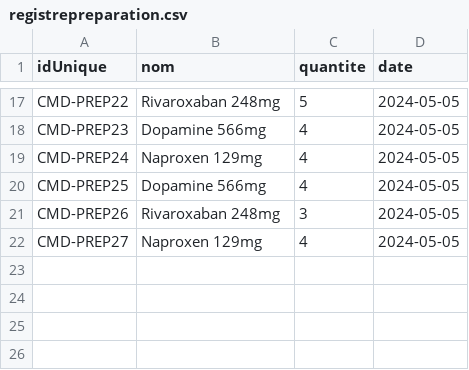
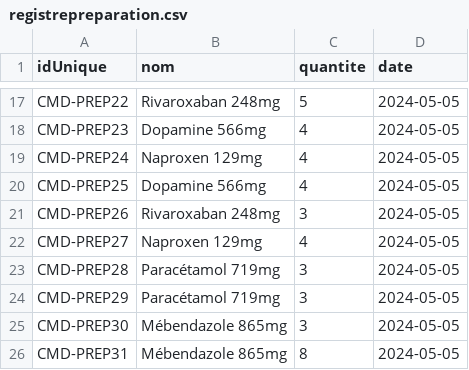
Before and after one commit to octhama/ProjetPharmacie, a CSV file: src/data/registrepreparation.csv, drawn as a sheet; only a part is shown, gaps mark what is left out.

```diff
--- a/src/data/registrepreparation.csv
+++ b/src/data/registrepreparation.csv
@@ -22 +22,5 @@ CMD-PREP26,Rivaroxaban 248mg,3,2024-05-05
 CMD-PREP27,Naproxen 129mg,4,2024-05-05
+CMD-PREP28,Paracétamol 719mg,3,2024-05-05
+CMD-PREP29,Paracétamol 719mg,3,2024-05-05
+CMD-PREP30,Mébendazole 865mg,3,2024-05-05
+CMD-PREP31,Mébendazole 865mg,8,2024-05-05
```
Also changed, not shown: src/data/medicaments.csv, 3 other files.
